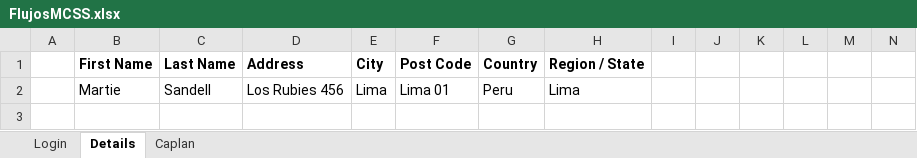
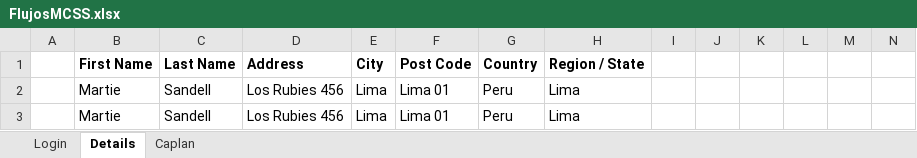
Before and after one commit to Gutarra/tsoft-and-backend-framework-fusion, an Excel workbook: src/main/resources/excel/FlujosMCSS.xlsx, sheet Details, drawn as a sheet; only a part is shown; values as stored, in another font and other column widths than the file's, no borders; rows hold the shown columns only; the diff names each change by its address in the sheet, - before the commit and + after, or states it on an @@ line.

```diff
--- a/src/main/resources/excel/FlujosMCSS.xlsx (sheet Details)
+++ b/src/main/resources/excel/FlujosMCSS.xlsx (sheet Details)
+row 3:  | Martie | Sandell | Los Rubies 456 | Lima | Lima 01 | Peru | Lima
```
Also changed, not shown: sheet Caplan, sheet Login, 12 other files.
